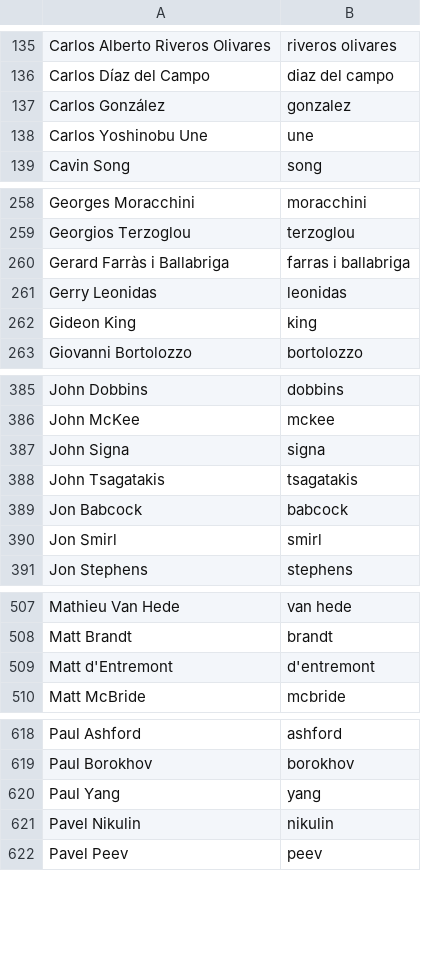
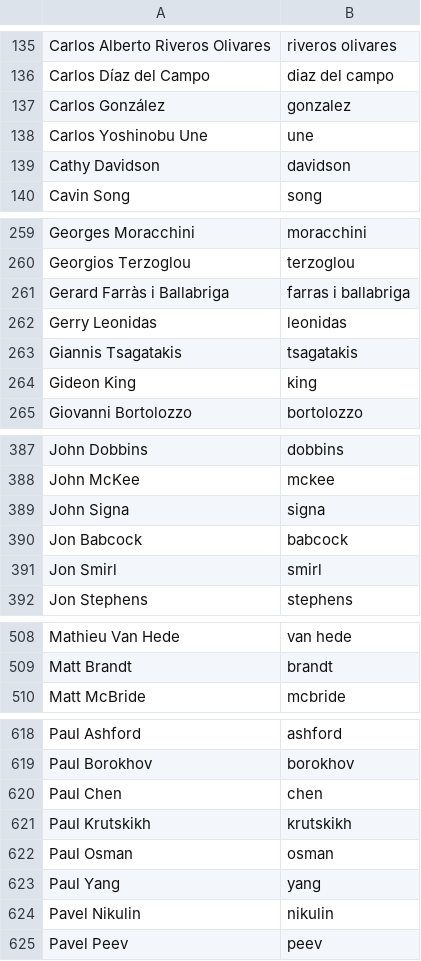
Before and after one commit to twse/random-stuff, a CSV file: names.csv, drawn as a sheet; only a part is shown, gaps mark what is left out; removed rows and columns are numbered as before the commit, all else as after; the diff names each change by its address in the sheet, - before the commit and + after, or states it on an @@ line.

Commit message:
Updated names

```diff
--- a/names.csv
+++ b/names.csv
+row 139: Cathy Davidson | davidson
+row 263: Giannis Tsagatakis | tsagatakis
-row 388: John Tsagatakis | tsagatakis
-row 509: Matt d'Entremont | d'entremont
+row 620: Paul Chen | chen
+row 621: Paul Krutskikh | krutskikh
+row 622: Paul Osman | osman
```
